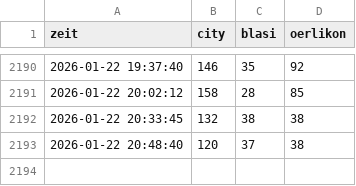
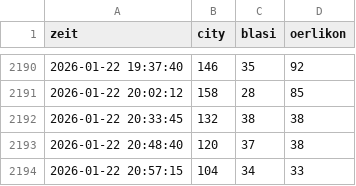
Before and after one commit to ojhw18-hash/zuerich-bad-tracker, a CSV file: gaeste.csv, drawn as a sheet; only a part is shown, gaps mark what is left out.

```diff
--- a/gaeste.csv
+++ b/gaeste.csv
@@ -2193 +2193,2 @@ zeit,city,blasi,oerlikon
 2026-01-22 20:48:40,120,37,38
+2026-01-22 20:57:15,104,34,33
```
